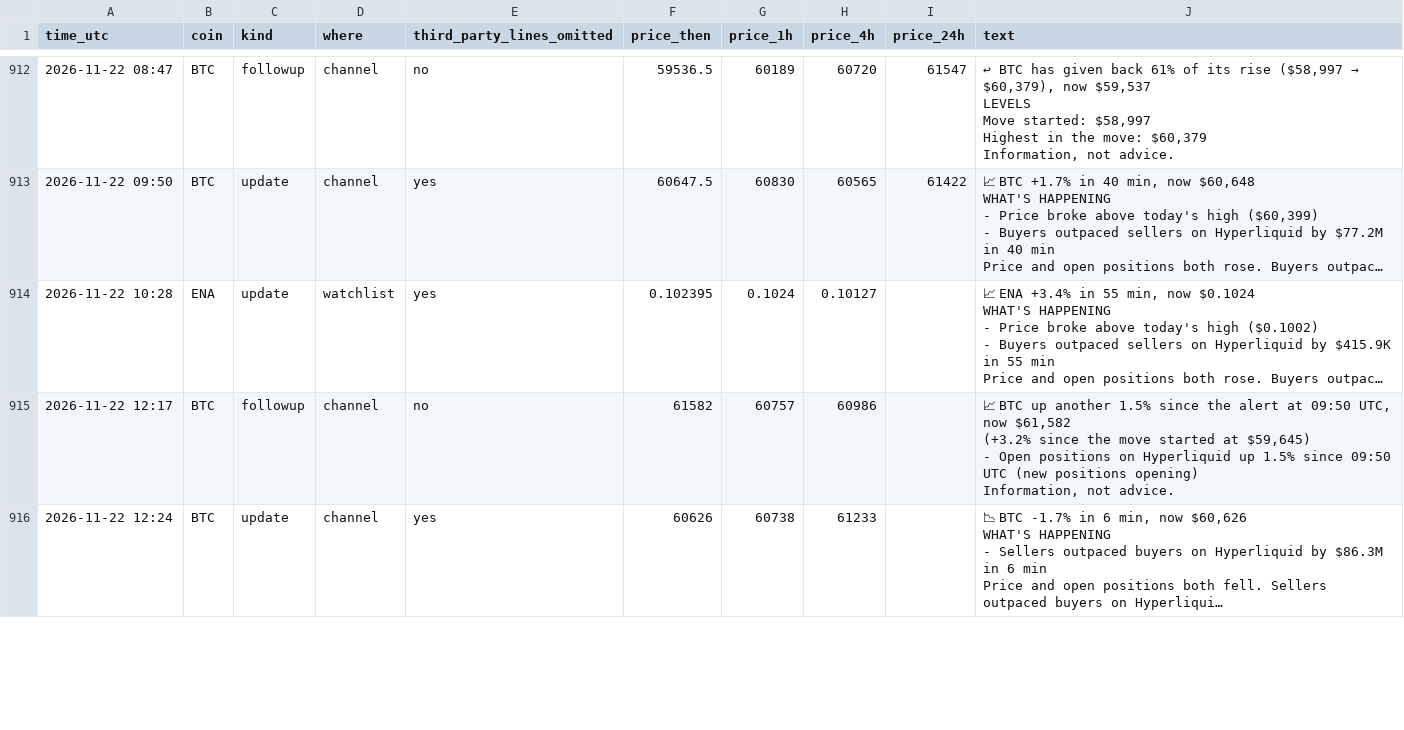
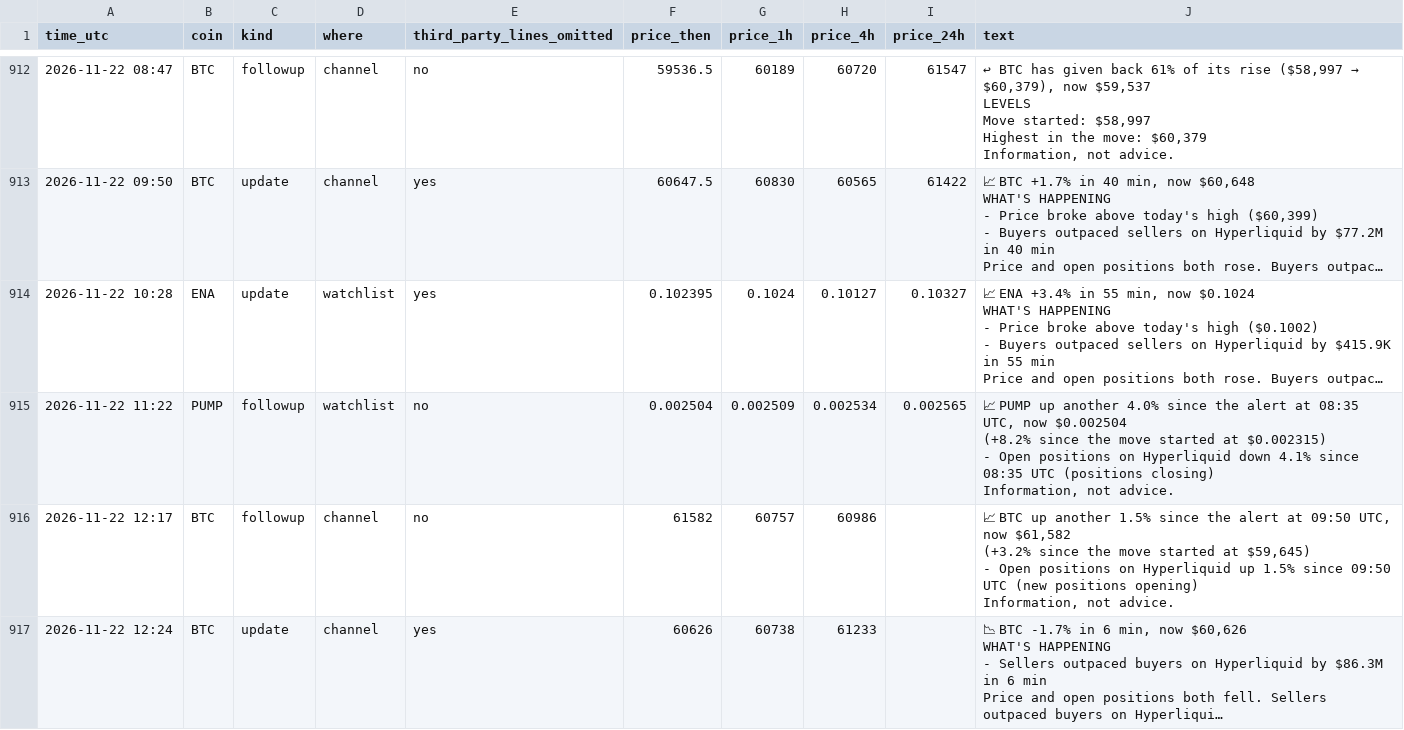
Before and after one commit to dev0xeb/tell-record, a CSV file: 2026-11.csv, drawn as a sheet; only a part is shown, gaps mark what is left out; long unchanged cells end in …; ↵ is a line break in a cell; the diff names each change by its address in the sheet, - before the commit and + after, or states it on an @@ line.

Commit message:
Track record 2026-11-23T11:45 UTC

```diff
--- a/2026-11.csv
+++ b/2026-11.csv
-I914 (price_24h): (empty)
+I914 (price_24h): 0.10327
+row 915: 2026-11-22 11:22 | PUMP | followup | watchlist | no | 0.002504 | 0.002509 | 0.002534 | 0.002565 | 📈 PUMP up another 4.0% since the alert at 08:35 UTC, now $0.002504 ↵ (+8.2% since the move started at $0.002315) ↵ - Open positions on Hyperliquid down 4.1% since 08:35 UTC (positions closing) ↵ Information, not advice.
```
